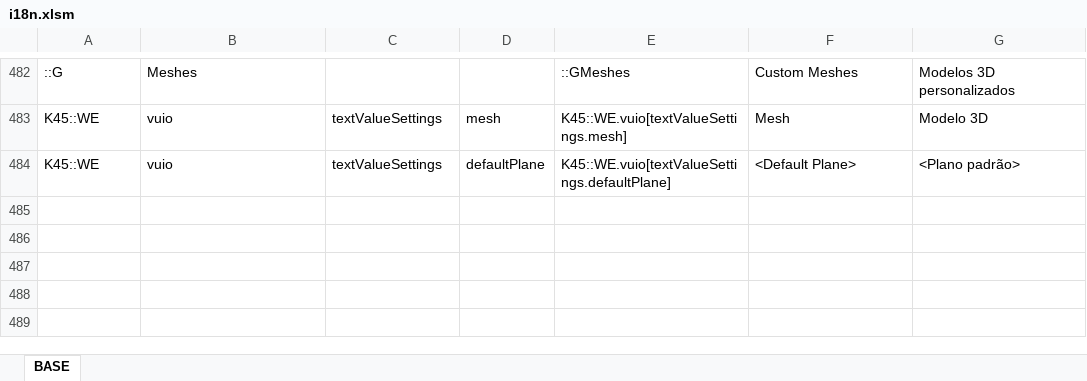
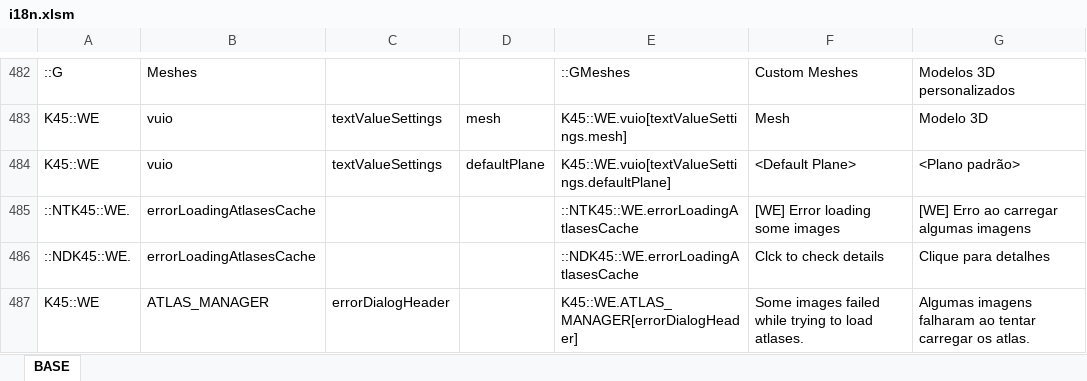
Before and after one commit to klyte45/CS2-WriteEverywhere, an Excel workbook: BelzontWE/i18n/i18n.xlsm, sheet BASE, drawn as a sheet; only a part is shown, gaps mark what is left out; values as stored, in another font and other column widths than the file's, no borders; the diff names each change by its address in the sheet, - before the commit and + after, or states it on an @@ line.

Commit message:
Reworking the RoadFn functions Added an alert on UI when a texture fails to load

```diff
--- a/BelzontWE/i18n/i18n.xlsm (sheet BASE)
+++ b/BelzontWE/i18n/i18n.xlsm (sheet BASE)
+row 485: ::NTK45::WE. | errorLoadingAtlasesCache |  |  | ::NTK45::WE.errorLoadingAtlasesCache | [WE] Error loading some images | [WE] Erro ao carregar algumas imagens
+row 486: ::NDK45::WE. | errorLoadingAtlasesCache |  |  | ::NDK45::WE.errorLoadingAtlasesCache | Clck to check details | Clique para detalhes
+row 487: K45::WE | ATLAS_MANAGER | errorDialogHeader |  | K45::WE.ATLAS_MANAGER[errorDialogHeader] | Some images failed while trying to load atlases. | Algumas imagens falharam ao tentar carregar os atlas.
```
Also changed, not shown: 8 other files.
